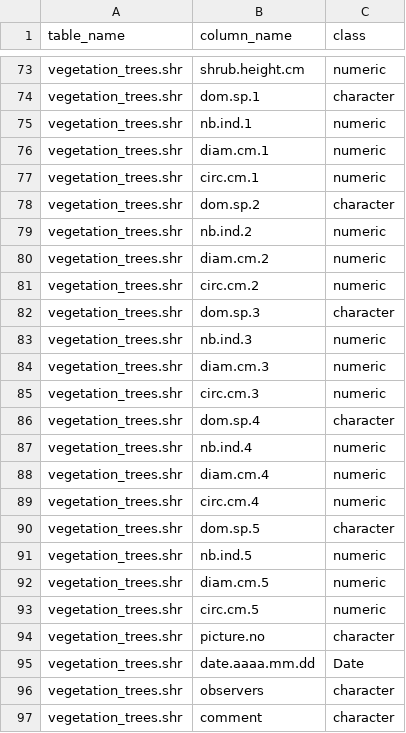
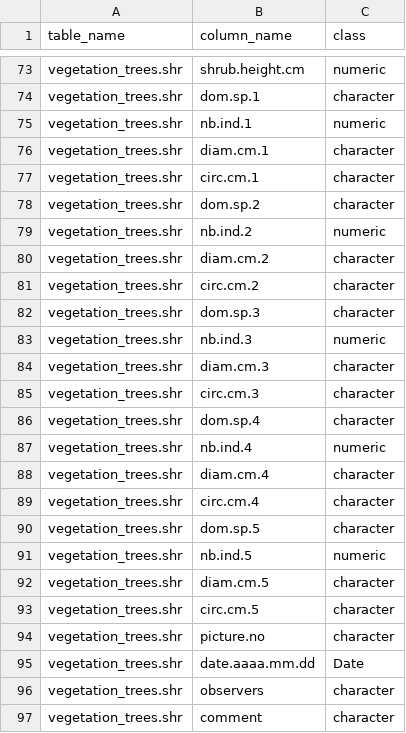
Before and after one commit to AlizeeGirard3/Connectivite.Ecohydrologique, a CSV file: scripts/20261007_mapped_df_class.csv, drawn as a sheet; only a part is shown, gaps mark what is left out.

Commit message:
avancements IMPORTANTS SUCCÈS ! premier jalon vers tidy des data_site.uid dfs !

```diff
--- a/scripts/20261007_mapped_df_class.csv
+++ b/scripts/20261007_mapped_df_class.csv
@@ -75,20 +75,20 @@ vegetation_trees.shr;dom.sp.1;character
 vegetation_trees.shr;nb.ind.1;numeric
-vegetation_trees.shr;diam.cm.1;numeric
-vegetation_trees.shr;circ.cm.1;numeric
+vegetation_trees.shr;diam.cm.1;character
+vegetation_trees.shr;circ.cm.1;character
 vegetation_trees.shr;dom.sp.2;character
 vegetation_trees.shr;nb.ind.2;numeric
-vegetation_trees.shr;diam.cm.2;numeric
-vegetation_trees.shr;circ.cm.2;numeric
+vegetation_trees.shr;diam.cm.2;character
+vegetation_trees.shr;circ.cm.2;character
 vegetation_trees.shr;dom.sp.3;character
 vegetation_trees.shr;nb.ind.3;numeric
-vegetation_trees.shr;diam.cm.3;numeric
-vegetation_trees.shr;circ.cm.3;numeric
+vegetation_trees.shr;diam.cm.3;character
+vegetation_trees.shr;circ.cm.3;character
 vegetation_trees.shr;dom.sp.4;character
 vegetation_trees.shr;nb.ind.4;numeric
-vegetation_trees.shr;diam.cm.4;numeric
-vegetation_trees.shr;circ.cm.4;numeric
+vegetation_trees.shr;diam.cm.4;character
+vegetation_trees.shr;circ.cm.4;character
 vegetation_trees.shr;dom.sp.5;character
 vegetation_trees.shr;nb.ind.5;numeric
-vegetation_trees.shr;diam.cm.5;numeric
-vegetation_trees.shr;circ.cm.5;numeric
+vegetation_trees.shr;diam.cm.5;character
+vegetation_trees.shr;circ.cm.5;character
 vegetation_trees.shr;picture.no;character
```
Also changed, not shown: 4 other files.
